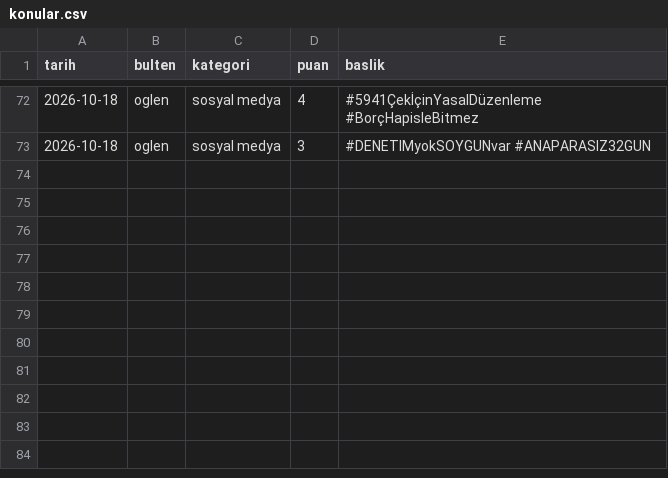
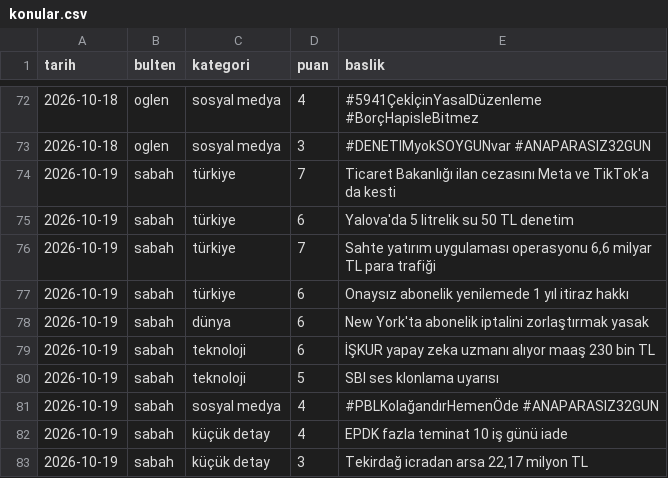
Before and after one commit to ozanturk19/Paranediyor, a CSV file: gundem/konular.csv, drawn as a sheet; only a part is shown, gaps mark what is left out; the diff names each change by its address in the sheet, - before the commit and + after, or states it on an @@ line.

```diff
--- a/gundem/konular.csv
+++ b/gundem/konular.csv
+row 74: 2026-10-19 | sabah | türkiye | 7 | Ticaret Bakanlığı ilan cezasını Meta ve TikTok'a da kesti
+row 75: 2026-10-19 | sabah | türkiye | 6 | Yalova'da 5 litrelik su 50 TL denetim
+row 76: 2026-10-19 | sabah | türkiye | 7 | Sahte yatırım uygulaması operasyonu 6,6 milyar TL para trafiği
+row 77: 2026-10-19 | sabah | türkiye | 6 | Onaysız abonelik yenilemede 1 yıl itiraz hakkı
+row 78: 2026-10-19 | sabah | dünya | 6 | New York'ta abonelik iptalini zorlaştırmak yasak
+row 79: 2026-10-19 | sabah | teknoloji | 6 | İŞKUR yapay zeka uzmanı alıyor maaş 230 bin TL
+row 80: 2026-10-19 | sabah | teknoloji | 5 | SBI ses klonlama uyarısı
+row 81: 2026-10-19 | sabah | sosyal medya | 4 | #PBLKolağandırHemenÖde #ANAPARASIZ32GUN
+row 82: 2026-10-19 | sabah | küçük detay | 4 | EPDK fazla teminat 10 iş günü iade
+row 83: 2026-10-19 | sabah | küçük detay | 3 | Tekirdağ icradan arsa 22,17 milyon TL
```
Also changed, not shown: 2 other files.
